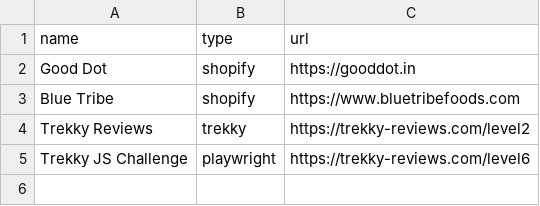
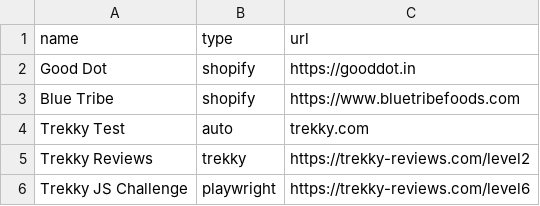
Before and after one commit to YashVNair/GFISOURCER, a CSV file: web_scraper/companies.csv, drawn as a sheet.

```diff
--- a/web_scraper/companies.csv
+++ b/web_scraper/companies.csv
@@ -3,2 +3,3 @@ Good Dot,shopify,https://gooddot.in
 Blue Tribe,shopify,https://www.bluetribefoods.com
+"Trekky Test",auto,trekky.com
 Trekky Reviews,trekky,https://trekky-reviews.com/level2
```
Also changed, not shown: 2 other files.
